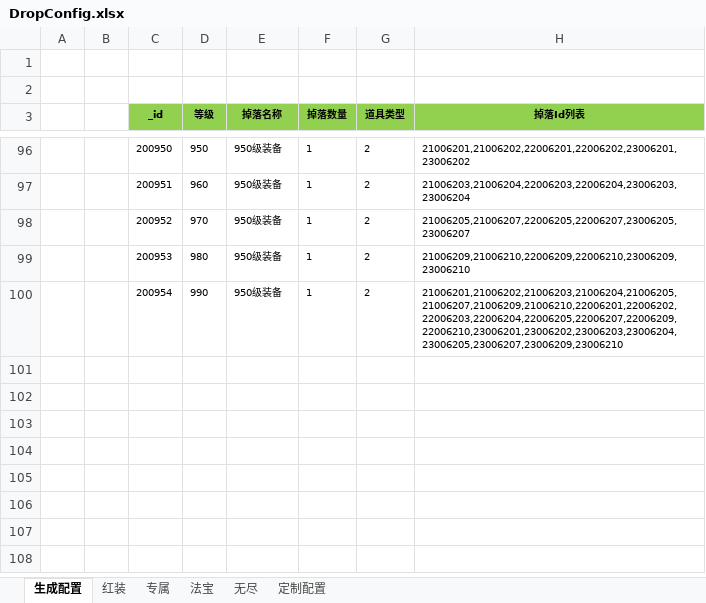
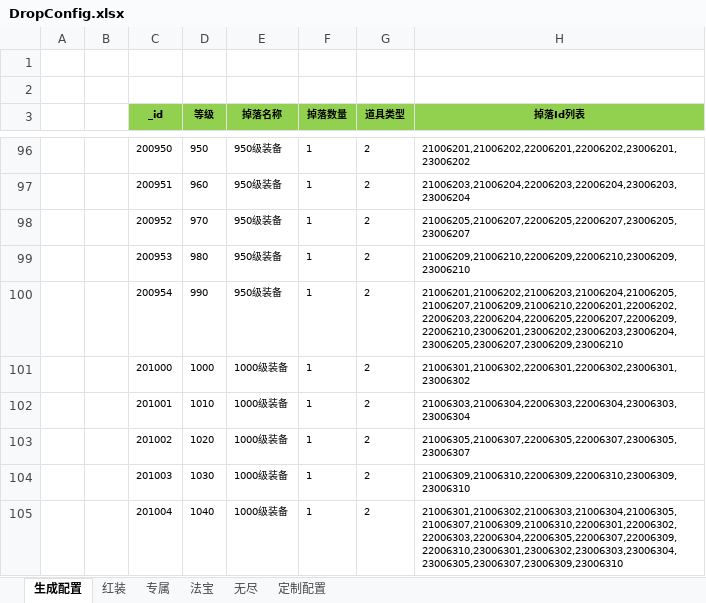
Before and after one commit to wokanjianyang/WrittenLegend, an Excel workbook: Excel/DropConfig.xlsx, sheet 生成配置, drawn as a sheet; only a part is shown, gaps mark what is left out; values as stored, in another font and other column widths than the file's, no borders; the diff names each change by its address in the sheet, - before the commit and + after, or states it on an @@ line.

```diff
--- a/Excel/DropConfig.xlsx (sheet 生成配置)
+++ b/Excel/DropConfig.xlsx (sheet 生成配置)
+row 101:  |  | 201000 | 1000 | 1000级装备 | 1 | 2 | 21006301,21006302,22006301,22006302,23006301,23006302
+row 102:  |  | 201001 | 1010 | 1000级装备 | 1 | 2 | 21006303,21006304,22006303,22006304,23006303,23006304
+row 103:  |  | 201002 | 1020 | 1000级装备 | 1 | 2 | 21006305,21006307,22006305,22006307,23006305,23006307
+row 104:  |  | 201003 | 1030 | 1000级装备 | 1 | 2 | 21006309,21006310,22006309,22006310,23006309,23006310
+row 105:  |  | 201004 | 1040 | 1000级装备 | 1 | 2 | 21006301,21006302,21006303,21006304,21006305,21006307,21006309,21006310,22006301,22006302,22006303,22006304,22006305,22006307,22006309,22006310,23006301,23006302,23006303,23006304,23006305,23006307,23006309,23006310
```
Also changed, not shown: Excel/EquipConfig.xlsx, Excel/EquipGroupConfig.xlsx, 5 other files.
